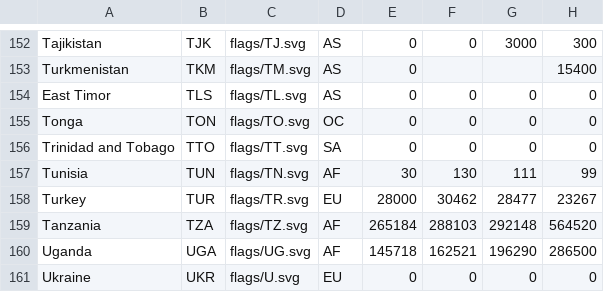
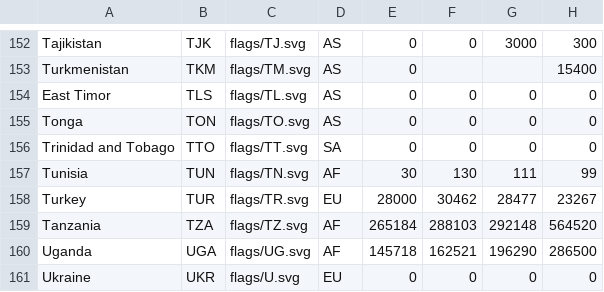
Before and after one commit to robintsunny/RefugeePopulations, a CSV file: asylum.csv, drawn as a sheet; only a part is shown, gaps mark what is left out; the diff names each change by its address in the sheet, - before the commit and + after, or states it on an @@ line.

Commit message:
Implement correct data files

```diff
--- a/asylum.csv
+++ b/asylum.csv
-D155: OC
+D155: AS
```
Also changed, not shown: 3 other files.
